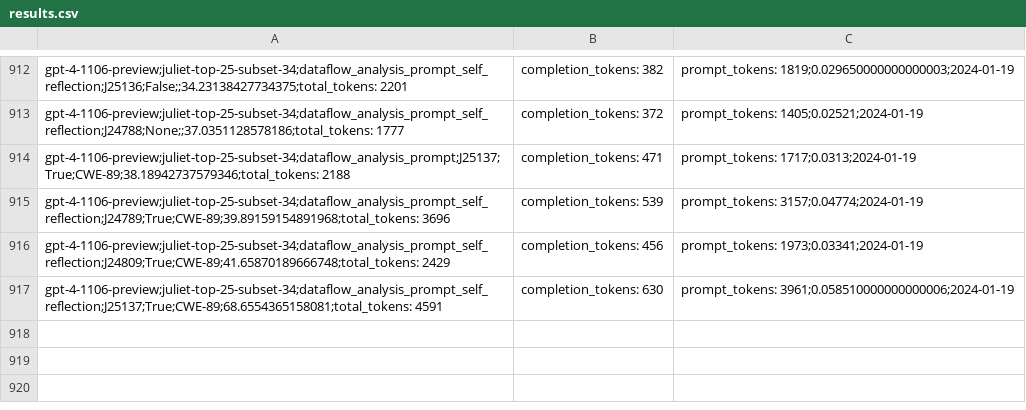
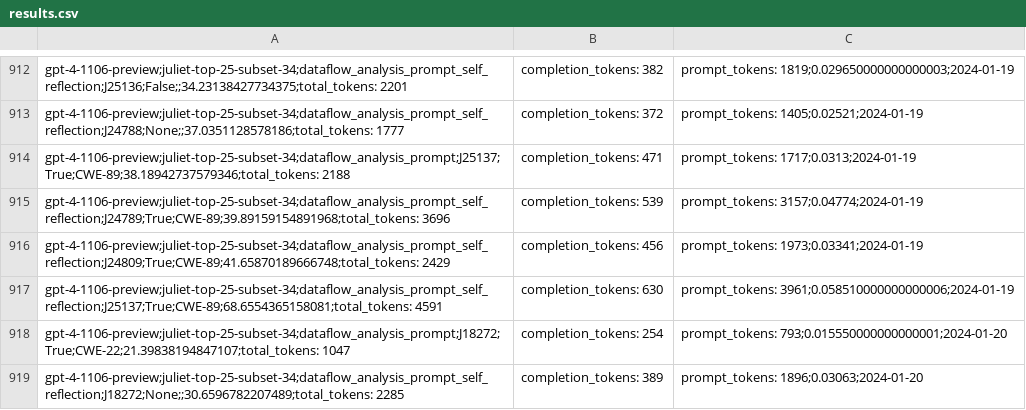
Before and after one commit to katamb/thesis-scripts, a CSV file: llm-analyze/results.csv, drawn as a sheet; only a part is shown, gaps mark what is left out.

```diff
--- a/llm-analyze/results.csv
+++ b/llm-analyze/results.csv
@@ -917 +917,3 @@ gpt-4-1106-preview;juliet-top-25-subset-34;dataflow_analysis_prompt_self_reflect
 gpt-4-1106-preview;juliet-top-25-subset-34;dataflow_analysis_prompt_self_reflection;J25137;True;CWE-89;68.6554365158081;total_tokens: 4591, completion_tokens: 630, prompt_tokens: 3961;0.058510000000000006;2024-01-19
+gpt-4-1106-preview;juliet-top-25-subset-34;dataflow_analysis_prompt;J18272;True;CWE-22;21.39838194847107;total_tokens: 1047, completion_tokens: 254, prompt_tokens: 793;0.015550000000000001;2024-01-20
+gpt-4-1106-preview;juliet-top-25-subset-34;dataflow_analysis_prompt_self_reflection;J18272;None;;30.6596782207489;total_tokens: 2285, completion_tokens: 389, prompt_tokens: 1896;0.03063;2024-01-20
```
Also changed, not shown: 8 other files.
